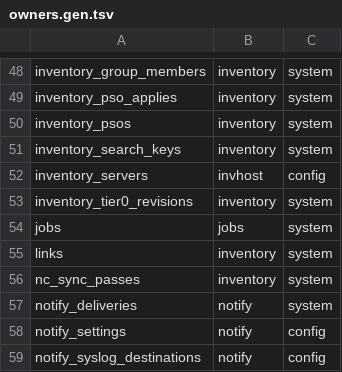
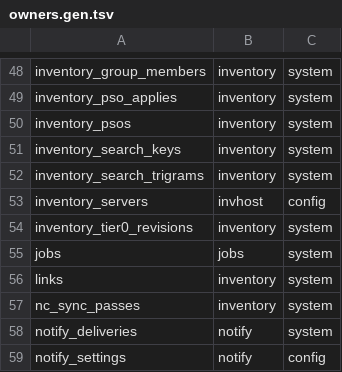
Before and after one commit to herambskanda/activeDIQ, a TSV file: internal/platform/store/owners/owners.gen.tsv, drawn as a sheet; only a part is shown, gaps mark what is left out; the shorter side is filled out with more unchanged rows; the diff names each change by its address in the sheet, - before the commit and + after, or states it on an @@ line.

```diff
--- a/internal/platform/store/owners/owners.gen.tsv
+++ b/internal/platform/store/owners/owners.gen.tsv
+row 52: inventory_search_trigrams | inventory | system
```
Also changed, not shown: 10 other files.
